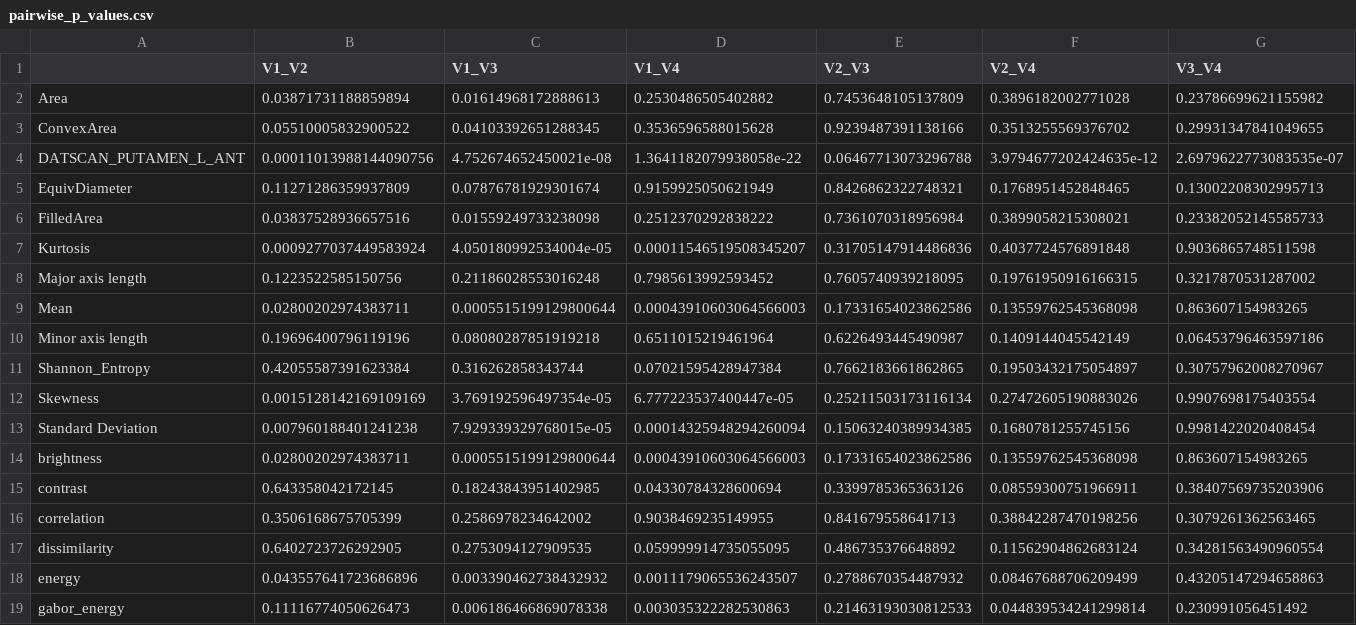
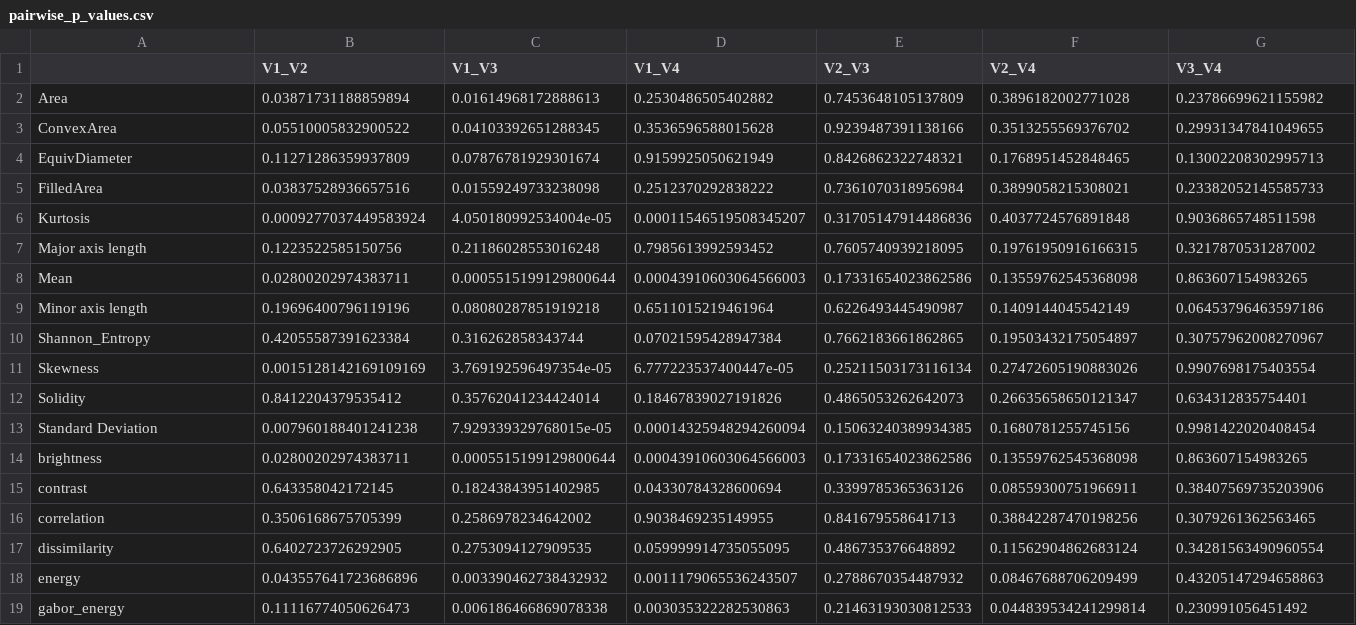
Before and after one commit to iammahbubalam/PPMI_Research_on_Parkinsons, a CSV file: src/mahbub/pairwise_p_values.csv, drawn as a sheet; only a part is shown; removed rows and columns are numbered as before the commit, all else as after; the diff names each change by its address in the sheet, - before the commit and + after, or states it on an @@ line.

```diff
--- a/src/mahbub/pairwise_p_values.csv
+++ b/src/mahbub/pairwise_p_values.csv
-row 4: DATSCAN_PUTAMEN_L_ANT | 0.00011013988144090756 | 4.752674652450021e-08 | 1.3641182079938058e-22 | 0.06467713073296788 | 3.9794677202424635e-12 | 2.6979622773083535e-07
+row 12: Solidity | 0.8412204379535412 | 0.35762041234424014 | 0.18467839027191826 | 0.4865053262642073 | 0.26635658650121347 | 0.634312835754401
```
Also changed, not shown: src/mahbub/chi_squared_results.csv, 16 other files.
